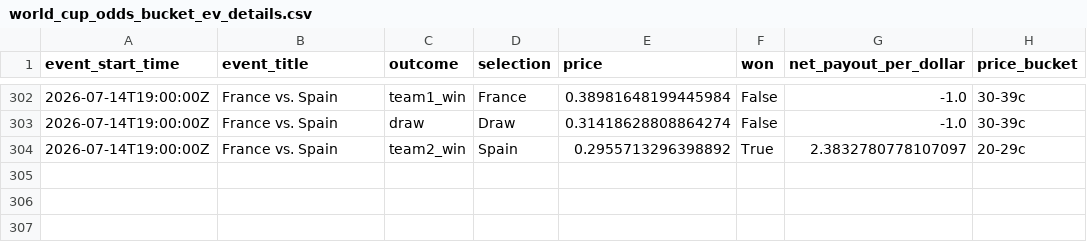
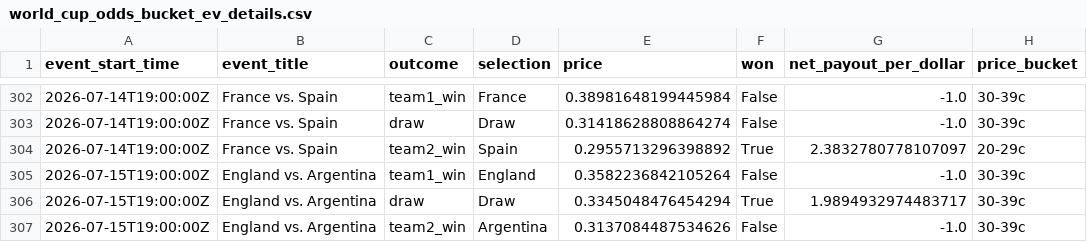
Before and after one commit to frederickpek/moirai, a CSV file: docs/data/football_elo_polymarket/world_cup_odds_bucket_ev_details.csv, drawn as a sheet; only a part is shown, gaps mark what is left out; the diff names each change by its address in the sheet, - before the commit and + after, or states it on an @@ line.

```diff
--- a/docs/data/football_elo_polymarket/world_cup_odds_bucket_ev_details.csv
+++ b/docs/data/football_elo_polymarket/world_cup_odds_bucket_ev_details.csv
+row 305: 2026-07-15T19:00:00Z | England vs. Argentina | team1_win | England | 0.3582236842105264 | False | -1.0 | 30-39c
+row 306: 2026-07-15T19:00:00Z | England vs. Argentina | draw | Draw | 0.3345048476454294 | True | 1.9894932974483717 | 30-39c
+row 307: 2026-07-15T19:00:00Z | England vs. Argentina | team2_win | Argentina | 0.3137084487534626 | False | -1.0 | 30-39c
```
Also changed, not shown: docs/data/football_elo_polymarket/world_cup_knockout_bracket.csv, docs/data/football_elo_polymarket/world_cup_pnl_paths.csv, 7 other files.
